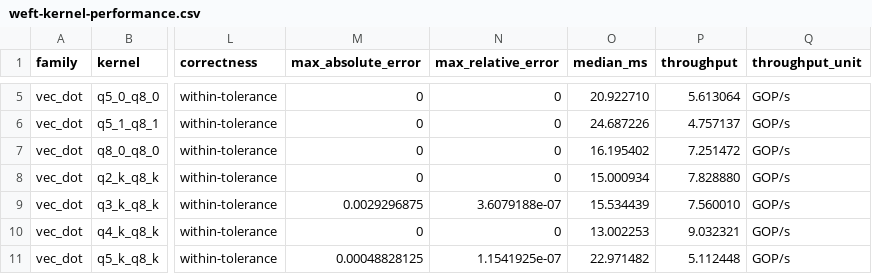
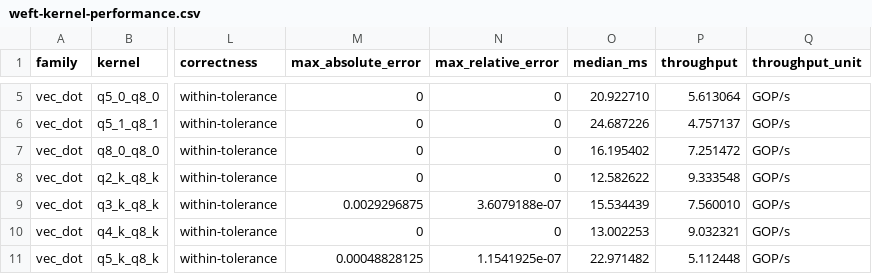
Before and after one commit to zzyu5/Weft, a CSV file: report/weft-kernel-performance.csv, drawn as a sheet; only a part is shown, gaps mark what is left out; the diff covers the shown part only; the diff names each change by its address in the sheet, - before the commit and + after, or states it on an @@ line.

```diff
--- a/report/weft-kernel-performance.csv
+++ b/report/weft-kernel-performance.csv
-O8 (median_ms): 15.000934
+O8 (median_ms): 12.582622
-P8 (throughput): 7.828880
+P8 (throughput): 9.333548
```
Also changed, not shown: 8 edited cells elsewhere in this file, report/kernel-performance-comparison.csv, 1 other file.
